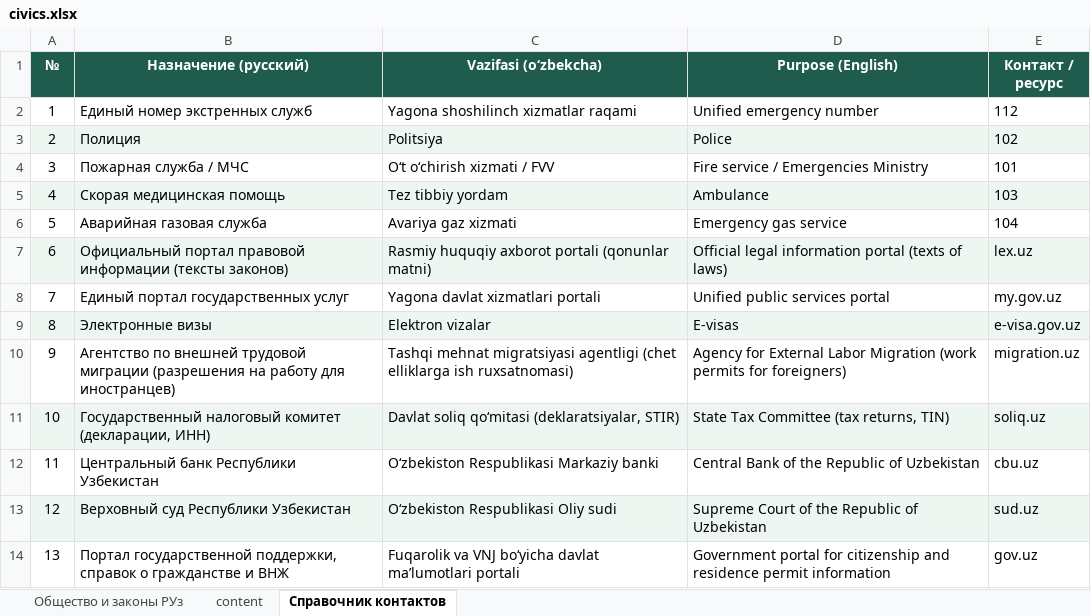
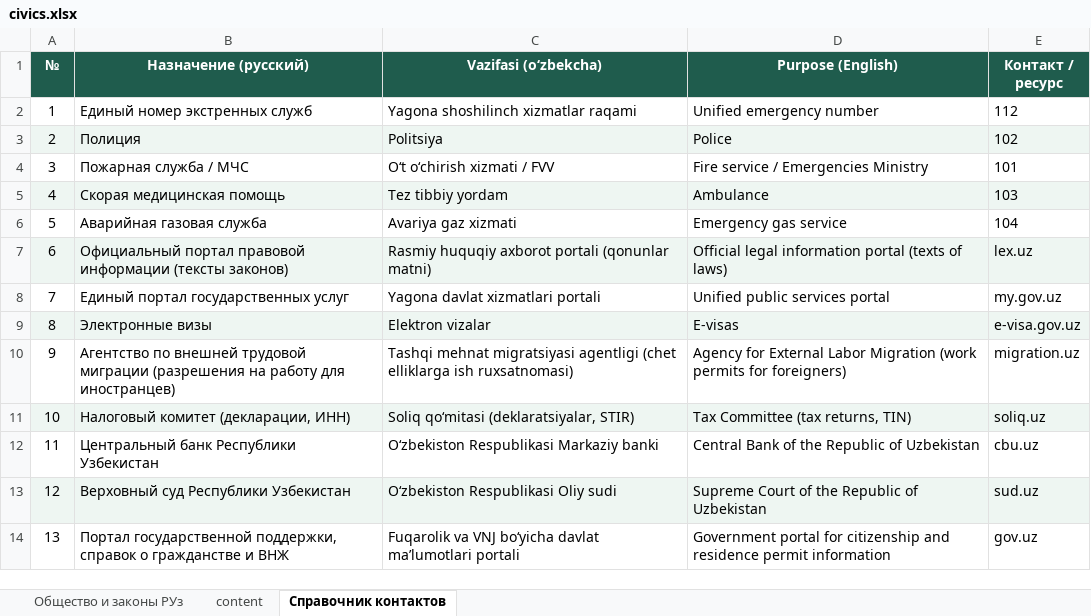
Before and after one commit to deniszhovt96-gif/Uzbek-tutor, an Excel workbook: data/source/civics.xlsx, sheet Справочник контактов, drawn as a sheet; values as stored, in another font and other column widths than the file's, no borders; the diff names each change by its address in the sheet, - before the commit and + after, or states it on an @@ line.

```diff
--- a/data/source/civics.xlsx (sheet Справочник контактов)
+++ b/data/source/civics.xlsx (sheet Справочник контактов)
-B11 (Назначение (русский)): Государственный налоговый комитет (декларации, ИНН)
+B11 (Назначение (русский)): Налоговый комитет (декларации, ИНН)
-C11 (Vazifasi (o‘zbekcha)): Davlat soliq qo‘mitasi (deklaratsiyalar, STIR)
+C11 (Vazifasi (o‘zbekcha)): Soliq qo‘mitasi (deklaratsiyalar, STIR)
-D11 (Purpose (English)): State Tax Committee (tax returns, TIN)
+D11 (Purpose (English)): Tax Committee (tax returns, TIN)
```
Also changed, not shown: sheet Общество и законы РУз, data/source/grammar.xlsx, data/source/history.xlsx, 16 other files.
